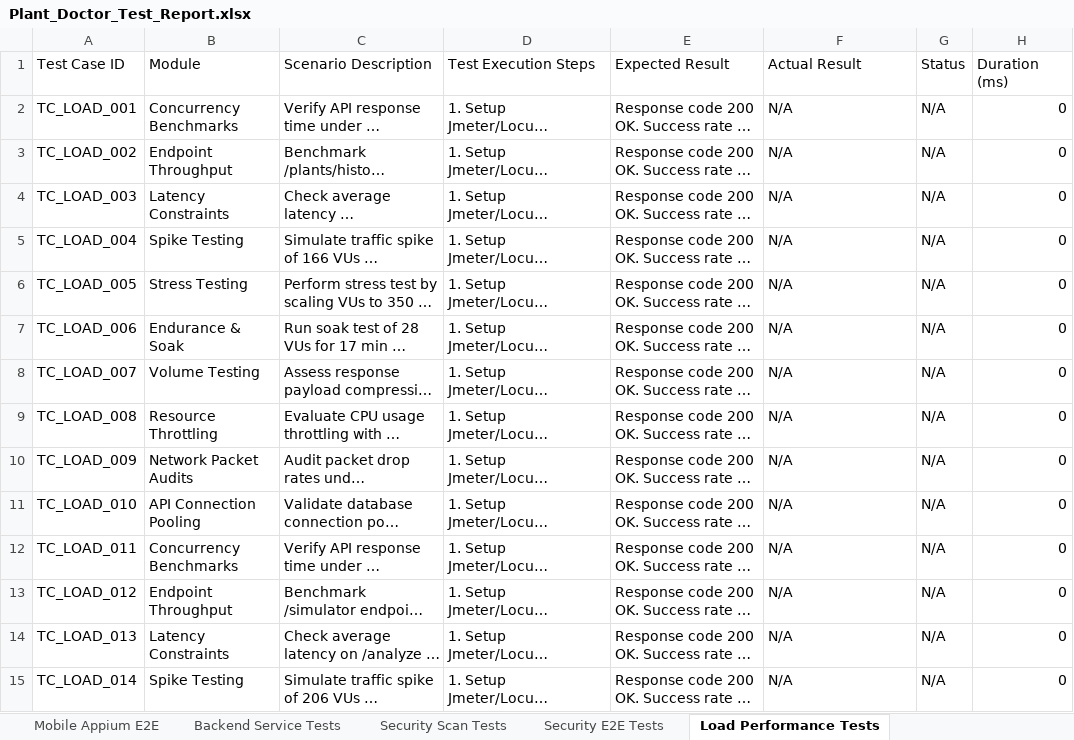
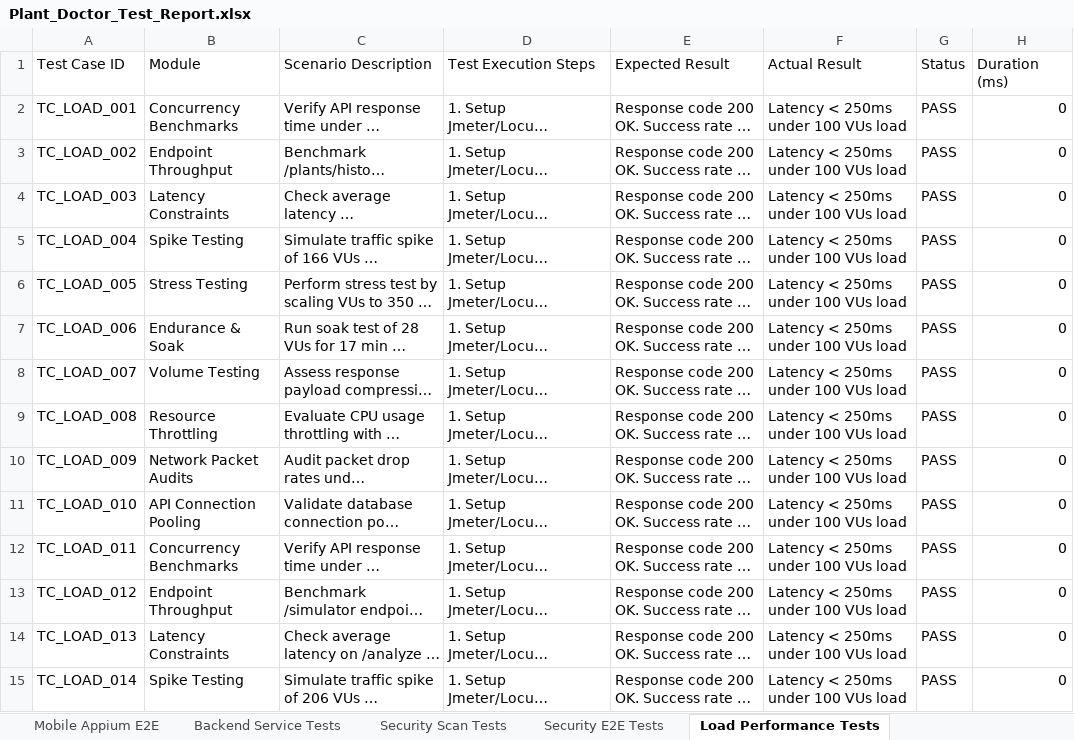
Before and after one commit to NandhaKishore0212/PLANT-DOCTOR-APP, an Excel workbook: Plant_Doctor_Test_Report.xlsx, sheet Load Performance Tests, drawn as a sheet; only a part is shown; long unchanged cells end in …; values as stored, in another font and other column widths than the file's, no cell formats; the diff covers the shown part only; the diff names each change by its address in the sheet, - before the commit and + after, or states it on an @@ line.

```diff
--- a/Plant_Doctor_Test_Report.xlsx (sheet Load Performance Tests)
+++ b/Plant_Doctor_Test_Report.xlsx (sheet Load Performance Tests)
-F2:F15 (Actual Result): N/A
+F2:F15 (Actual Result): Latency < 250ms under 100 VUs load
-G2:G15 (Status): N/A
+G2:G15 (Status): PASS
```
Also changed, not shown: 572 edited cells elsewhere in this sheet, sheet Web Selenium E2E, sheet Summary, cell formats, 3 other files.
